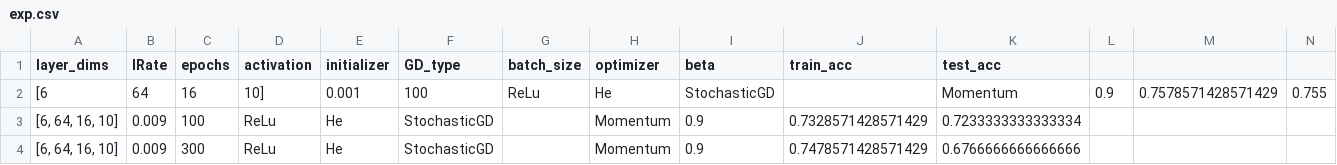
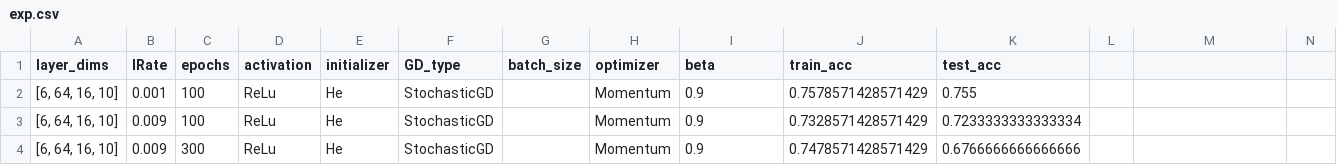
Before and after one commit to CyberKnight1803/ML_Assignment, a CSV file: ANN/exp.csv, drawn as a sheet; removed rows and columns are numbered as before the commit, all else as after; the diff names each change by its address in the sheet, - before the commit and + after, or states it on an @@ line.

```diff
--- a/ANN/exp.csv
+++ b/ANN/exp.csv
-row 2: [6 | 64 | 16 | 10] | 0.001 | 100 | ReLu | He | StochasticGD |  | Momentum | 0.9 | 0.7578571428571429 | 0.755
+row 2: [6, 64, 16, 10] | 0.001 | 100 | ReLu | He | StochasticGD |  | Momentum | 0.9 | 0.7578571428571429 | 0.755
```
